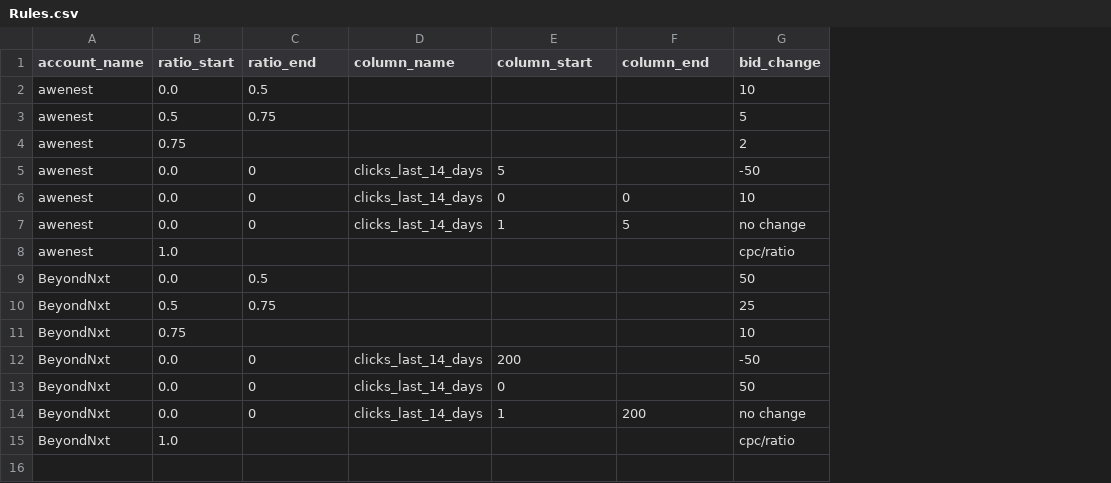
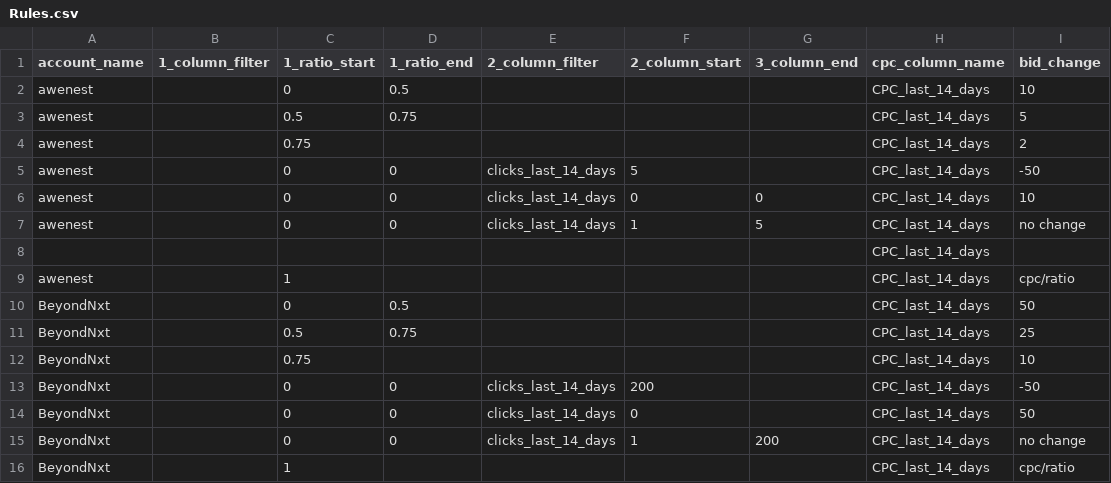
Before and after one commit to abhikashyap/data-pipeline-s3-postgres, a CSV file: src/Rules.csv, drawn as a sheet; removed rows and columns are numbered as before the commit, all else as after; the diff names each change by its address in the sheet, - before the commit and + after, or states it on an @@ line.

```diff
--- a/src/Rules.csv
+++ b/src/Rules.csv
-column B (ratio_start), rows 2-15: 0.0 | 0.5 | 0.75 | 0.0 | 0.0 | 0.0 | 1.0 | 0.0 | 0.5 | 0.75 | 0.0 | 0.0 | 0.0 | 1.0
+column B (1_column_filter), empty
+column D (1_ratio_end), rows 2-7: 0.5 | 0.75 |  | 0 | 0 | 0; rows 10-15: 0.5 | 0.75 |  | 0 | 0 | 0
+column H (cpc_column_name), rows 2-7: all CPC_last_14_days; rows 9-16: all CPC_last_14_days
-C1: ratio_end
+C1: 1_ratio_start
-E1: column_name
+E1: 2_column_filter
-F1: column_start
+F1: 2_column_start
-G1: column_end
+G1: 3_column_end
-C2 (1_ratio_start): 0.5
+C2 (1_ratio_start): 0
-C3 (1_ratio_start): 0.75
+C3 (1_ratio_start): 0.5
-C4 (1_ratio_start): (empty)
+C4 (1_ratio_start): 0.75
+row 8:  |  |  |  |  |  |  | CPC_last_14_days
-C9 (1_ratio_start): (empty)
+C9 (1_ratio_start): 1
-C10 (1_ratio_start): 0.5
+C10 (1_ratio_start): 0
-C11 (1_ratio_start): 0.75
+C11 (1_ratio_start): 0.5
-C12 (1_ratio_start): (empty)
+C12 (1_ratio_start): 0.75
-C16 (1_ratio_start): (empty)
+C16 (1_ratio_start): 1
```
Also changed, not shown: 3 other files.
